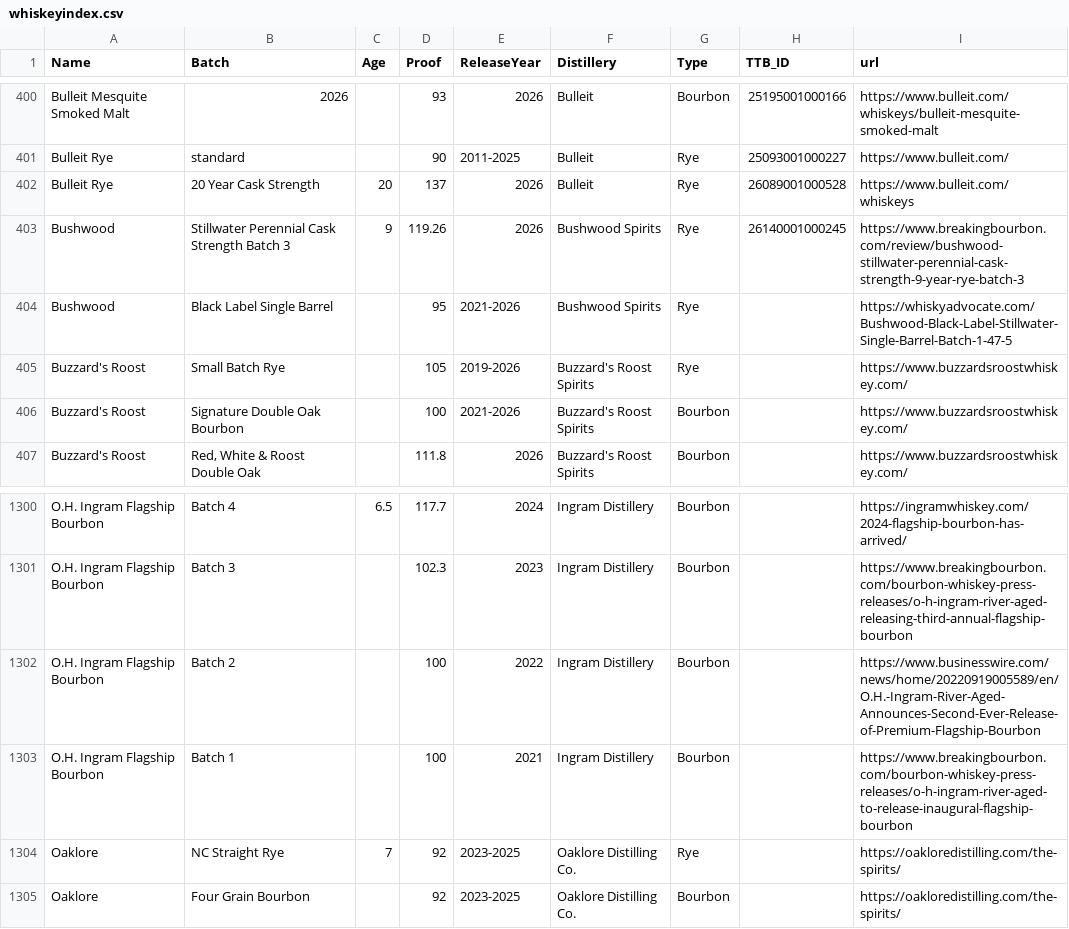
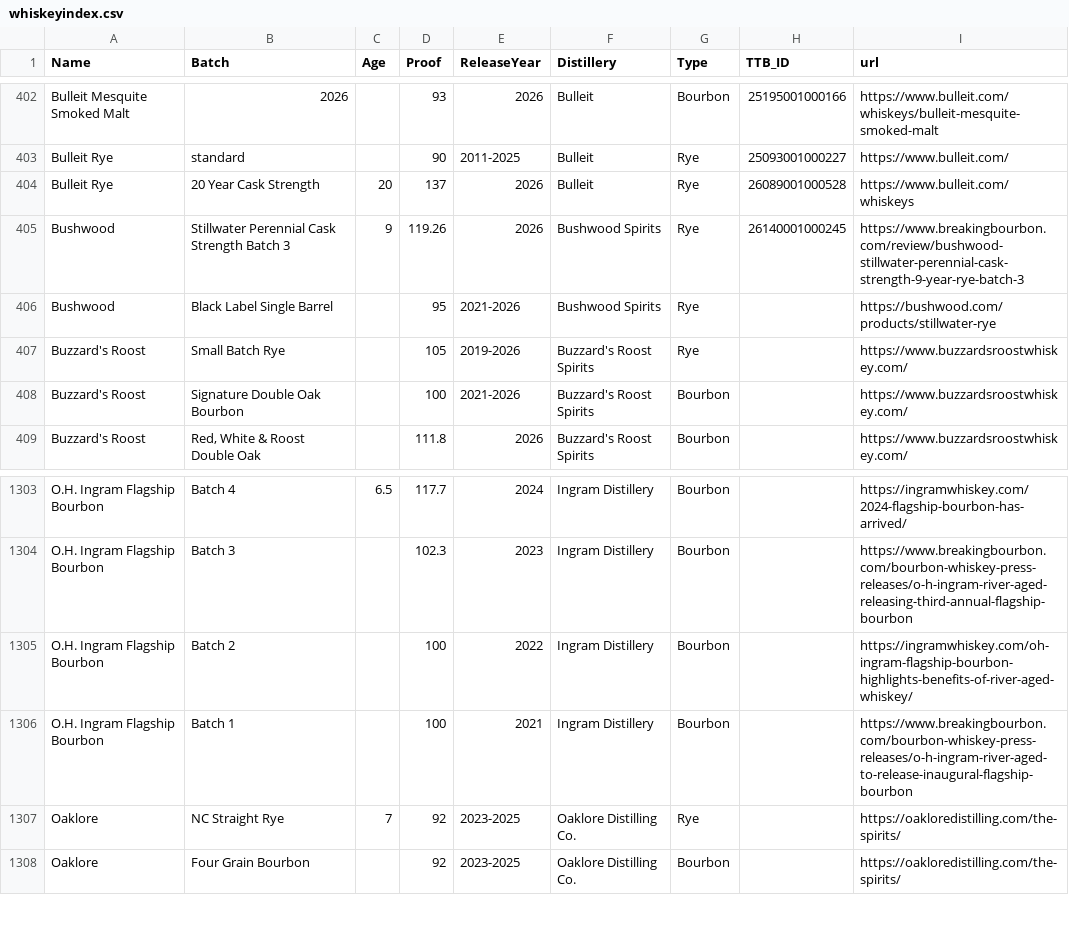
Before and after one commit to weshaggard/whiskeyproofs, a CSV file: _data/whiskeyindex.csv, drawn as a sheet; only a part is shown, gaps mark what is left out; the diff covers the shown part only.

```diff
--- a/_data/whiskeyindex.csv
+++ b/_data/whiskeyindex.csv
@@ -403,3 +405,3 @@ Bulleit Rye,20 Year Cask Strength,20,137,2026,Bulleit,Rye,26089001000528,https:/
 Bushwood,Stillwater Perennial Cask Strength Batch 3,9,119.26,2026,Bushwood Spirits,Rye,26140001000245,https://www.breakingbourbon.com/review/bushwood-stillwater-perennial-cask-strength-9-year-rye-batch-3
-Bushwood,Black Label Single Barrel,,95,2021-2026,Bushwood Spirits,Rye,,https://whiskyadvocate.com/Bushwood-Black-Label-Stillwater-Single-Barrel-Batch-1-47-5
+Bushwood,Black Label Single Barrel,,95,2021-2026,Bushwood Spirits,Rye,,https://bushwood.com/products/stillwater-rye
 Buzzard's Roost,Small Batch Rye,,105,2019-2026,Buzzard's Roost Spirits,Rye,,https://www.buzzardsroostwhiskey.com/
@@ -1301,3 +1304,3 @@ O.H. Ingram Flagship Bourbon,Batch 4,6.5,117.7,2024,Ingram Distillery,Bourbon,,h
 O.H. Ingram Flagship Bourbon,Batch 3,,102.3,2023,Ingram Distillery,Bourbon,,https://www.breakingbourbon.com/bourbon-whiskey-press-releases/o-h-ingram-river-aged-releasing-third-annual-flagship-bourbon
-O.H. Ingram Flagship Bourbon,Batch 2,,100,2022,Ingram Distillery,Bourbon,,https://www.businesswire.com/news/home/20220919005589/en/O.H.-Ingram-River-Aged-Announces-Second-Ever-Release-of-Premium-Flagship-Bourbon
+O.H. Ingram Flagship Bourbon,Batch 2,,100,2022,Ingram Distillery,Bourbon,,https://ingramwhiskey.com/oh-ingram-flagship-bourbon-highlights-benefits-of-river-aged-whiskey/
 O.H. Ingram Flagship Bourbon,Batch 1,,100,2021,Ingram Distillery,Bourbon,,https://www.breakingbourbon.com/bourbon-whiskey-press-releases/o-h-ingram-river-aged-to-release-inaugural-flagship-bourbon
```
Also changed, not shown: 4 added rows and 2 edited cells elsewhere in this file.
